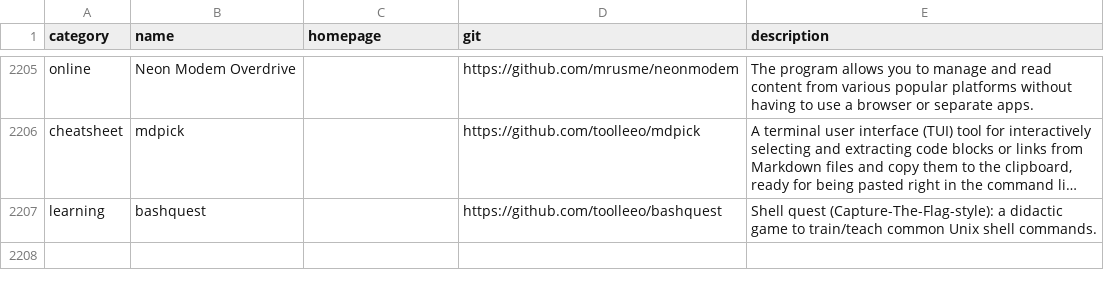
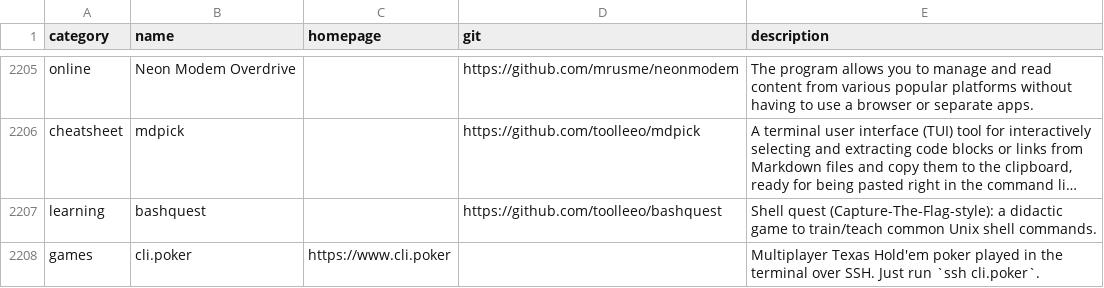
Before and after one commit to toolleeo/awesome-cli-apps-in-a-csv, a CSV file: data/apps.csv, drawn as a sheet; only a part is shown, gaps mark what is left out; long unchanged cells end in …; the diff names each change by its address in the sheet, - before the commit and + after, or states it on an @@ line.

Commit message:
Add: cli.poker

```diff
--- a/data/apps.csv
+++ b/data/apps.csv
+row 2208: games | cli.poker | https://www.cli.poker |  | Multiplayer Texas Hold'em poker played in the terminal over SSH. Just run `ssh cli.poker`.
```
Also changed, not shown: 1 other file.
